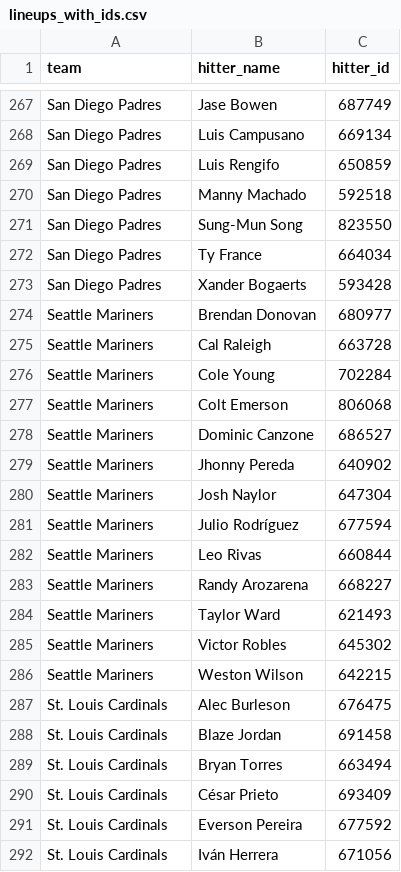
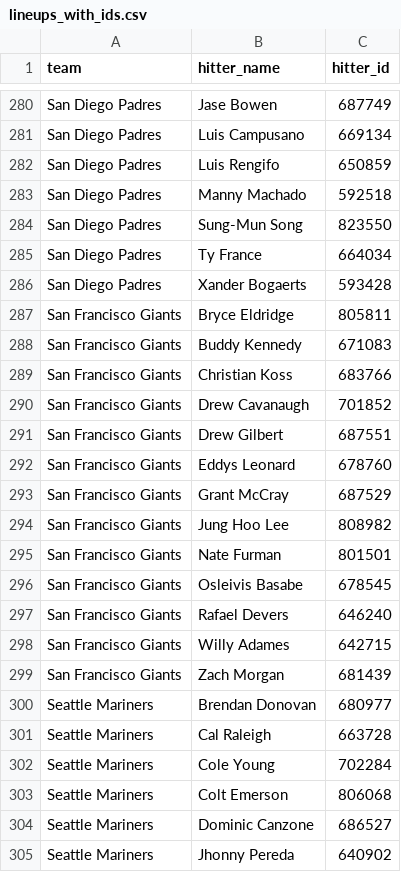
Before and after one commit to syocum9422-blip/sports_model_site, a CSV file: data/mlb/lineups_with_ids.csv, drawn as a sheet; only a part is shown, gaps mark what is left out; the shorter side is filled out with more unchanged rows; the diff covers the shown part only.

```diff
--- a/data/mlb/lineups_with_ids.csv
+++ b/data/mlb/lineups_with_ids.csv
@@ -273,2 +286,15 @@ San Diego Padres,Ty France,664034
 San Diego Padres,Xander Bogaerts,593428
+San Francisco Giants,Bryce Eldridge,805811
+San Francisco Giants,Buddy Kennedy,671083
+San Francisco Giants,Christian Koss,683766
+San Francisco Giants,Drew Cavanaugh,701852
+San Francisco Giants,Drew Gilbert,687551
+San Francisco Giants,Eddys Leonard,678760
+San Francisco Giants,Grant McCray,687529
+San Francisco Giants,Jung Hoo Lee,808982
+San Francisco Giants,Nate Furman,801501
+San Francisco Giants,Osleivis Basabe,678545
+San Francisco Giants,Rafael Devers,646240
+San Francisco Giants,Willy Adames,642715
+San Francisco Giants,Zach Morgan,681439
 Seattle Mariners,Brendan Donovan,680977
```
Also changed, not shown: 13 added rows elsewhere in this file, data/mlb/lines_today.csv, 2 other files.
